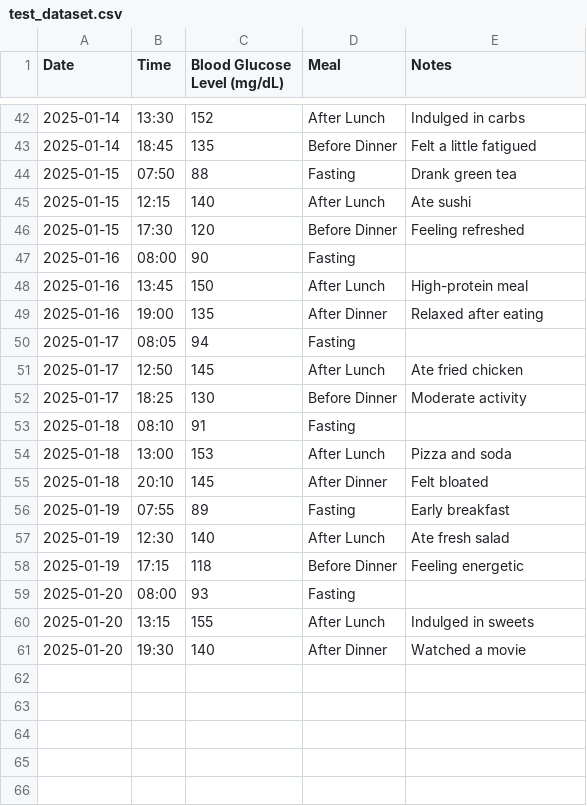
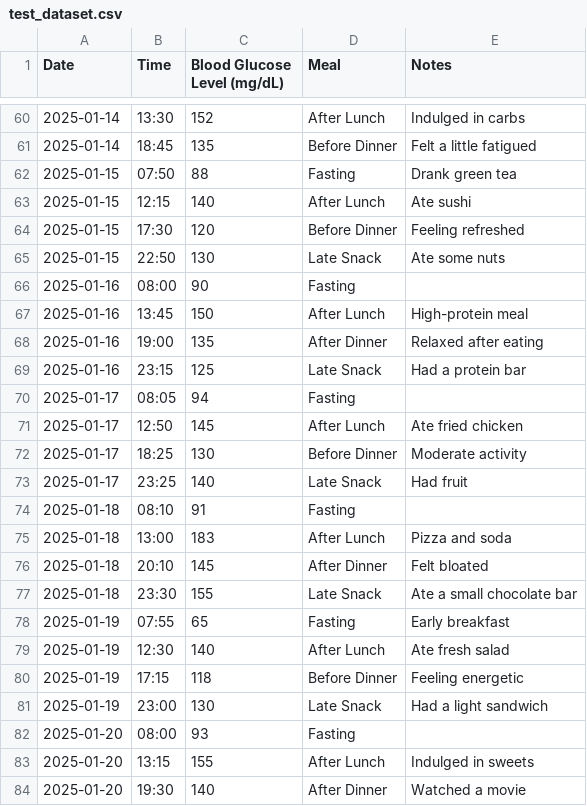
Before and after one commit to wlaszkiewicz/python-project, a CSV file: test_dataset.csv, drawn as a sheet; only a part is shown, gaps mark what is left out; the diff covers the shown part only.

```diff
--- a/test_dataset.csv
+++ b/test_dataset.csv
@@ -46,2 +64,3 @@ Date,Time,Blood Glucose Level (mg/dL),Meal,Notes
 2025-01-15,17:30,120,Before Dinner,Feeling refreshed
+2025-01-15,22:50,130,Late Snack,Ate some nuts
 2025-01-16,08:00,90,Fasting,
@@ -49,2 +68,3 @@ Date,Time,Blood Glucose Level (mg/dL),Meal,Notes
 2025-01-16,19:00,135,After Dinner,Relaxed after eating
+2025-01-16,23:15,125,Late Snack,Had a protein bar
 2025-01-17,08:05,94,Fasting,
@@ -52,8 +72,11 @@ Date,Time,Blood Glucose Level (mg/dL),Meal,Notes
 2025-01-17,18:25,130,Before Dinner,Moderate activity
+2025-01-17,23:25,140,Late Snack,Had fruit
 2025-01-18,08:10,91,Fasting,
-2025-01-18,13:00,153,After Lunch,Pizza and soda
+2025-01-18,13:00,183,After Lunch,Pizza and soda
 2025-01-18,20:10,145,After Dinner,Felt bloated
-2025-01-19,07:55,89,Fasting,Early breakfast
+2025-01-18,23:30,155,Late Snack,Ate a small chocolate bar
+2025-01-19,07:55,65,Fasting,Early breakfast
 2025-01-19,12:30,140,After Lunch,Ate fresh salad
 2025-01-19,17:15,118,Before Dinner,Feeling energetic
+2025-01-19,23:00,130,Late Snack,Had a light sandwich
 2025-01-20,08:00,93,Fasting,
```
Also changed, not shown: 18 added rows and 1 edited cell elsewhere in this file, 9 other files.
